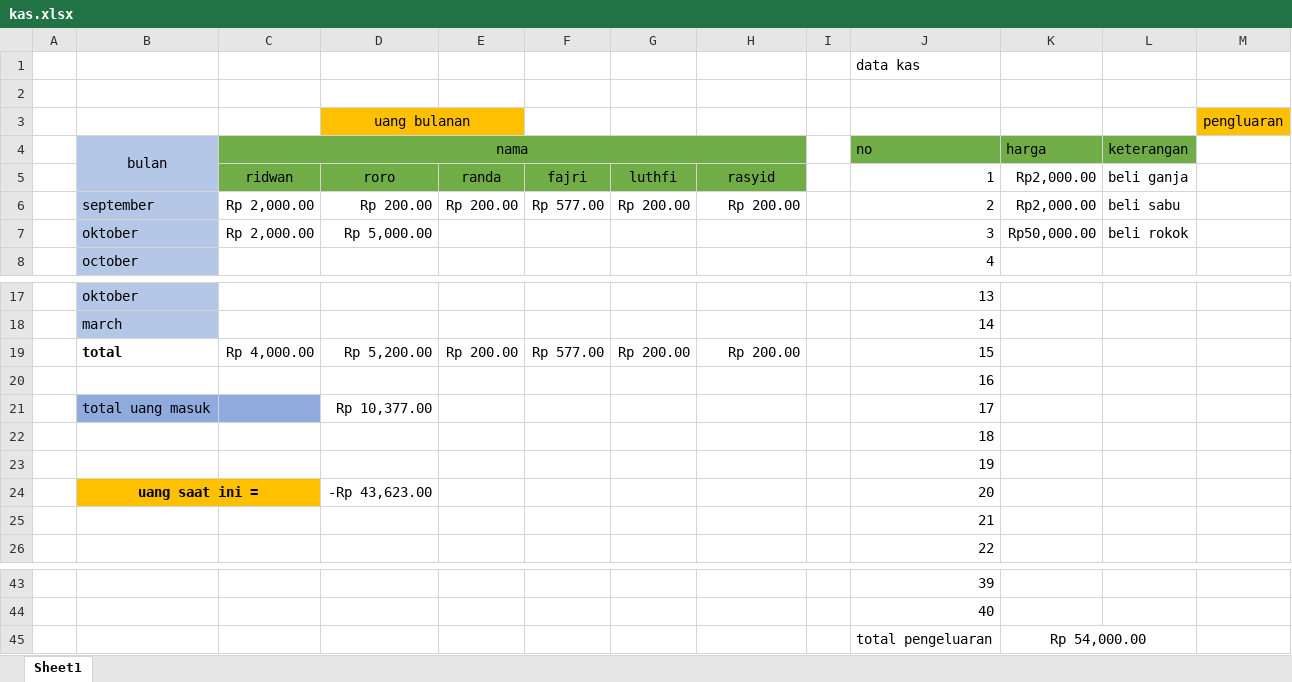
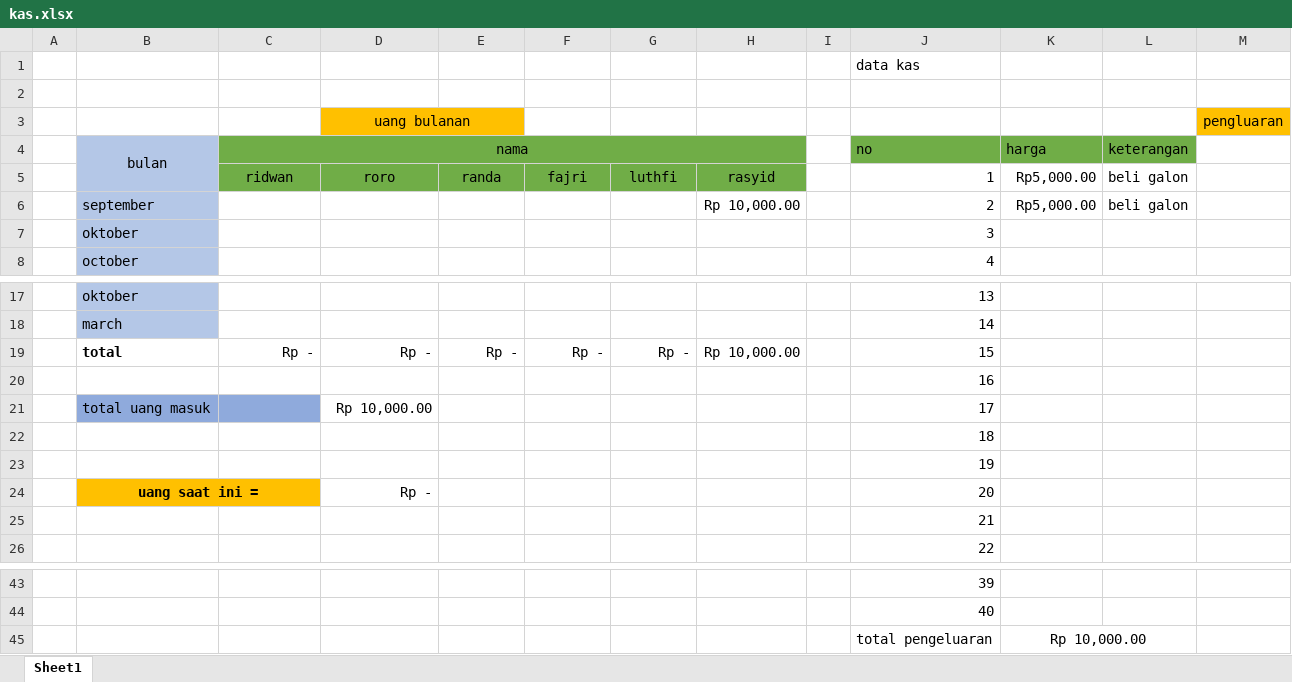
Before and after one commit to fajricoding2/kas, an Excel workbook: kas.xlsx, sheet Sheet1, drawn as a sheet; only a part is shown, gaps mark what is left out; values as stored, in another font and other column widths than the file's, no borders; removed rows and columns are numbered as before the commit, all else as after; the diff names each change by its address in the sheet, - before the commit and + after, or states it on an @@ line.

```diff
--- a/kas.xlsx (sheet Sheet1)
+++ b/kas.xlsx (sheet Sheet1)
-K5: Rp2,000.00
+K5: Rp5,000.00
-L5: beli ganja
+L5: beli galon
-row 6:  | september | Rp 2,000.00 | Rp 200.00 | Rp 200.00 | Rp 577.00 | Rp 200.00 | Rp 200.00 |  | 2 | Rp2,000.00 | beli sabu
-row 7:  | oktober | Rp 2,000.00 | Rp 5,000.00 |  |  |  |  |  | 3 | Rp50,000.00 | beli rokok
+row 6:  | september |  |  |  |  |  | Rp 10,000.00 |  | 2 | Rp5,000.00 | beli galon
+row 7:  | oktober |  |  |  |  |  |  |  | 3
-row 19:  | total | Rp 4,000.00 | Rp 5,200.00 | Rp 200.00 | Rp 577.00 | Rp 200.00 | Rp 200.00 |  | 15
+row 19:  | total | Rp - | Rp - | Rp - | Rp - | Rp - | Rp 10,000.00 |  | 15
-D21: Rp 10,377.00
+D21: Rp 10,000.00
-D24: -Rp 43,623.00
+D24: Rp -
-K45: Rp 54,000.00
+K45: Rp 10,000.00
```
Also changed, not shown: 1 other file.
